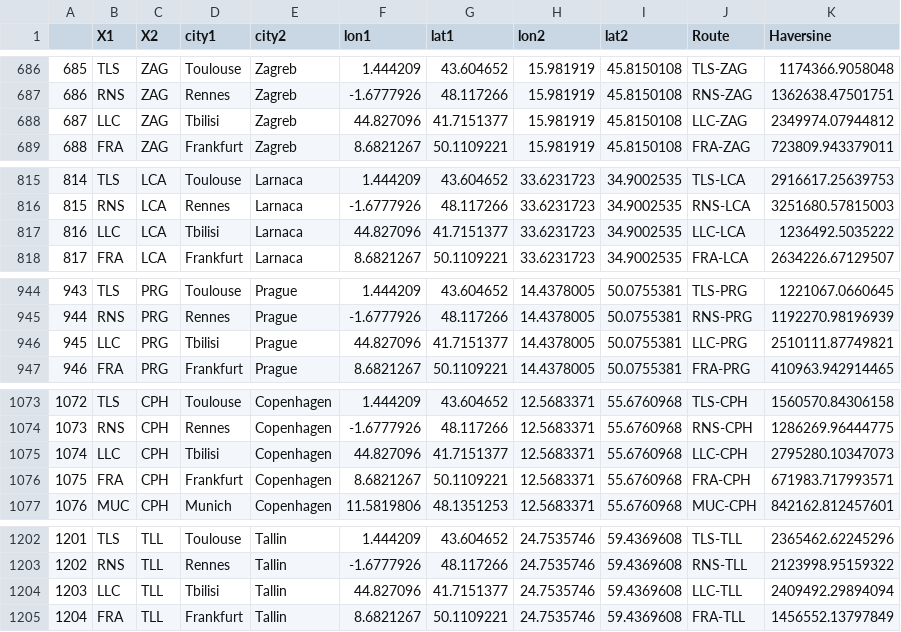
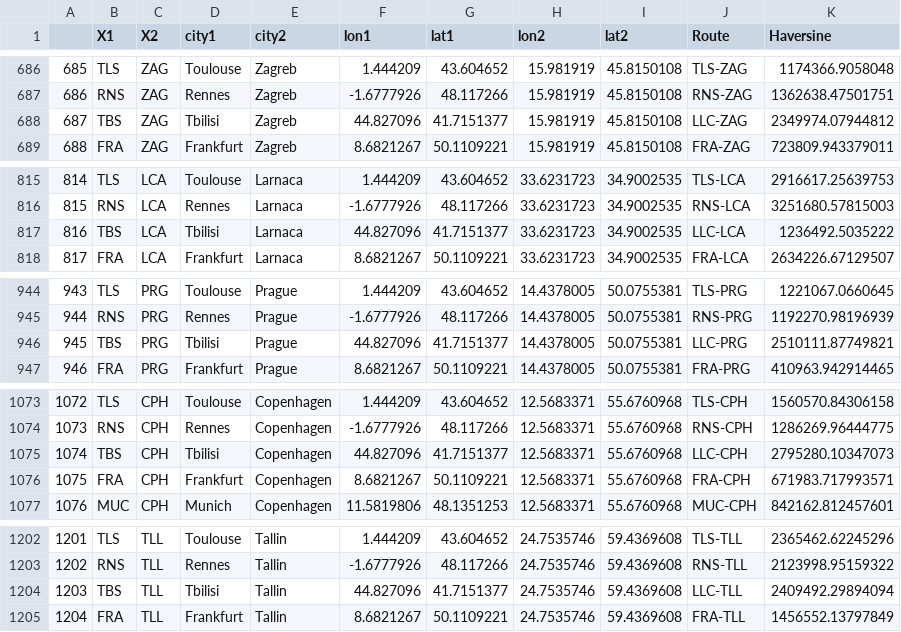
Before and after one commit to andbucci/QPXflight, a CSV file: data/Airpmat_1.csv, drawn as a sheet; only a part is shown, gaps mark what is left out; the diff covers the shown part only.

```diff
--- a/data/Airpmat_1.csv
+++ b/data/Airpmat_1.csv
@@ -687,3 +687,3 @@
 "686","RNS","ZAG","Rennes","Zagreb",-1.6777926,48.117266,15.981919,45.8150108,"RNS-ZAG",1362638.47501751
-"687","LLC","ZAG","Tbilisi","Zagreb",44.827096,41.7151377,15.981919,45.8150108,"LLC-ZAG",2349974.07944812
+"687","TBS","ZAG","Tbilisi","Zagreb",44.827096,41.7151377,15.981919,45.8150108,"LLC-ZAG",2349974.07944812
 "688","FRA","ZAG","Frankfurt","Zagreb",8.6821267,50.1109221,15.981919,45.8150108,"FRA-ZAG",723809.943379011
@@ -816,3 +816,3 @@
 "815","RNS","LCA","Rennes","Larnaca",-1.6777926,48.117266,33.6231723,34.9002535,"RNS-LCA",3251680.57815003
-"816","LLC","LCA","Tbilisi","Larnaca",44.827096,41.7151377,33.6231723,34.9002535,"LLC-LCA",1236492.5035222
+"816","TBS","LCA","Tbilisi","Larnaca",44.827096,41.7151377,33.6231723,34.9002535,"LLC-LCA",1236492.5035222
 "817","FRA","LCA","Frankfurt","Larnaca",8.6821267,50.1109221,33.6231723,34.9002535,"FRA-LCA",2634226.67129507
@@ -945,3 +945,3 @@
 "944","RNS","PRG","Rennes","Prague",-1.6777926,48.117266,14.4378005,50.0755381,"RNS-PRG",1192270.98196939
-"945","LLC","PRG","Tbilisi","Prague",44.827096,41.7151377,14.4378005,50.0755381,"LLC-PRG",2510111.87749821
+"945","TBS","PRG","Tbilisi","Prague",44.827096,41.7151377,14.4378005,50.0755381,"LLC-PRG",2510111.87749821
 "946","FRA","PRG","Frankfurt","Prague",8.6821267,50.1109221,14.4378005,50.0755381,"FRA-PRG",410963.942914465
@@ -1074,3 +1074,3 @@
 "1073","RNS","CPH","Rennes","Copenhagen",-1.6777926,48.117266,12.5683371,55.6760968,"RNS-CPH",1286269.96444775
-"1074","LLC","CPH","Tbilisi","Copenhagen",44.827096,41.7151377,12.5683371,55.6760968,"LLC-CPH",2795280.10347073
+"1074","TBS","CPH","Tbilisi","Copenhagen",44.827096,41.7151377,12.5683371,55.6760968,"LLC-CPH",2795280.10347073
 "1075","FRA","CPH","Frankfurt","Copenhagen",8.6821267,50.1109221,12.5683371,55.6760968,"FRA-CPH",671983.717993571
@@ -1203,3 +1203,3 @@
 "1202","RNS","TLL","Rennes","Tallin",-1.6777926,48.117266,24.7535746,59.4369608,"RNS-TLL",2123998.95159322
-"1203","LLC","TLL","Tbilisi","Tallin",44.827096,41.7151377,24.7535746,59.4369608,"LLC-TLL",2409492.29894094
+"1203","TBS","TLL","Tbilisi","Tallin",44.827096,41.7151377,24.7535746,59.4369608,"LLC-TLL",2409492.29894094
 "1204","FRA","TLL","Frankfurt","Tallin",8.6821267,50.1109221,24.7535746,59.4369608,"FRA-TLL",1456552.13797849
```
Also changed, not shown: 42 edited cells elsewhere in this file.
